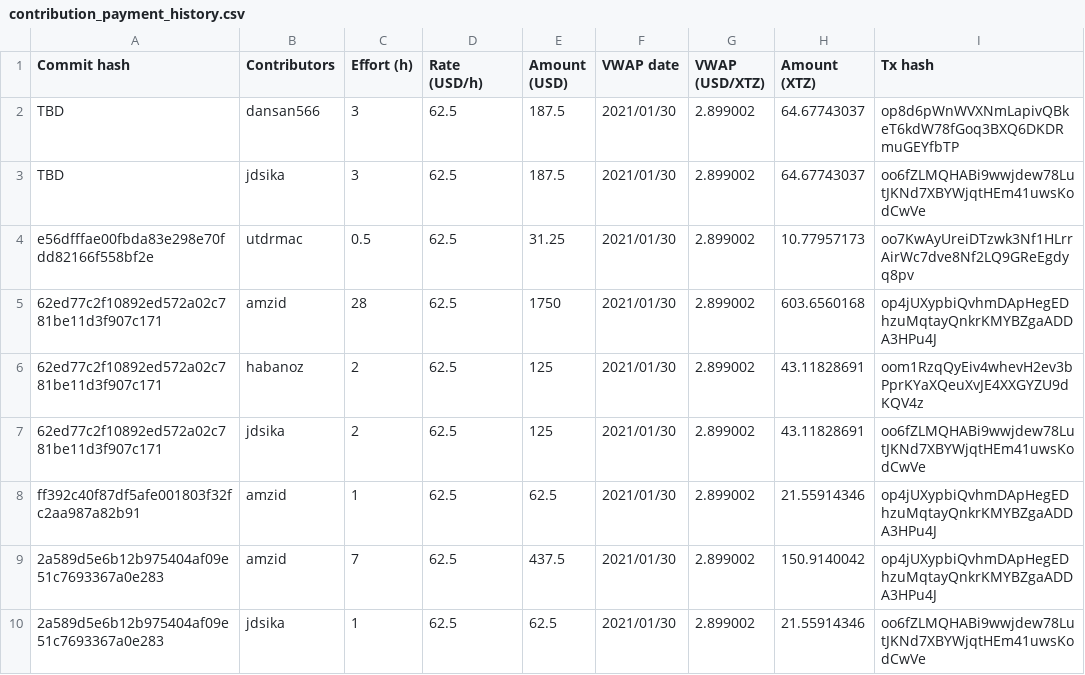
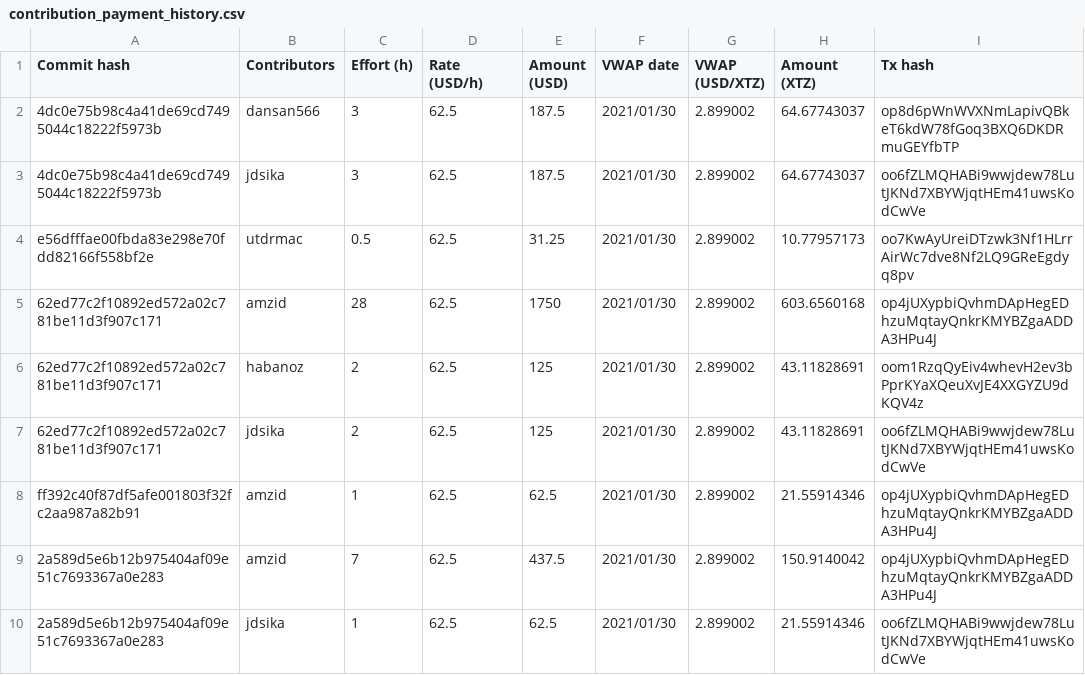
Before and after one commit to tezos-reward-distributor-organization/tezos-reward-distributor, a CSV file: contribution_payment_history.csv, drawn as a sheet; only a part is shown.

Commit message:
Add commit hash: ALL PAYMENTS DONE

```diff
--- a/contribution_payment_history.csv
+++ b/contribution_payment_history.csv
@@ -1,4 +1,4 @@
 Commit hash, Contributors, Effort (h), Rate (USD/h), Amount (USD), VWAP date, VWAP (USD/XTZ), Amount (XTZ), Tx hash
-TBD ,dansan566,3,62.5,187.5, 2021/01/30,2.899002,64.67743037, op8d6pWnWVXNmLapivQBkeT6kdW78fGoq3BXQ6DKDRmuGEYfbTP
-TBD ,jdsika,3,62.5,187.5, 2021/01/30,2.899002,64.67743037, oo6fZLMQHABi9wwjdew78LutJKNd7XBYWjqtHEm41uwsKodCwVe
+4dc0e75b98c4a41de69cd7495044c18222f5973b ,dansan566,3,62.5,187.5, 2021/01/30,2.899002,64.67743037, op8d6pWnWVXNmLapivQBkeT6kdW78fGoq3BXQ6DKDRmuGEYfbTP
+4dc0e75b98c4a41de69cd7495044c18222f5973b ,jdsika,3,62.5,187.5, 2021/01/30,2.899002,64.67743037, oo6fZLMQHABi9wwjdew78LutJKNd7XBYWjqtHEm41uwsKodCwVe
 e56dfffae00fbda83e298e70fdd82166f558bf2e,utdrmac,0.5,62.5,31.25, 2021/01/30,2.899002,10.77957173,oo7KwAyUreiDTzwk3Nf1HLrrAirWc7dve8Nf2LQ9GReEgdyq8pv
```
